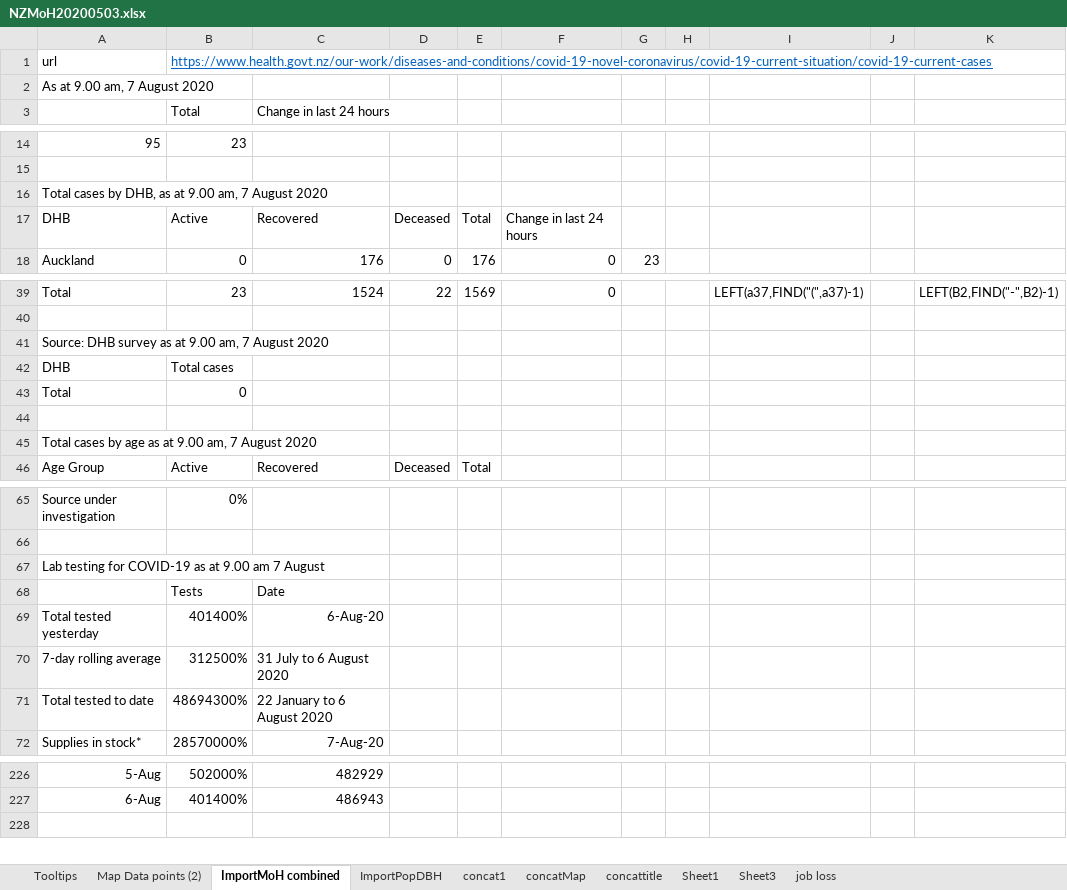
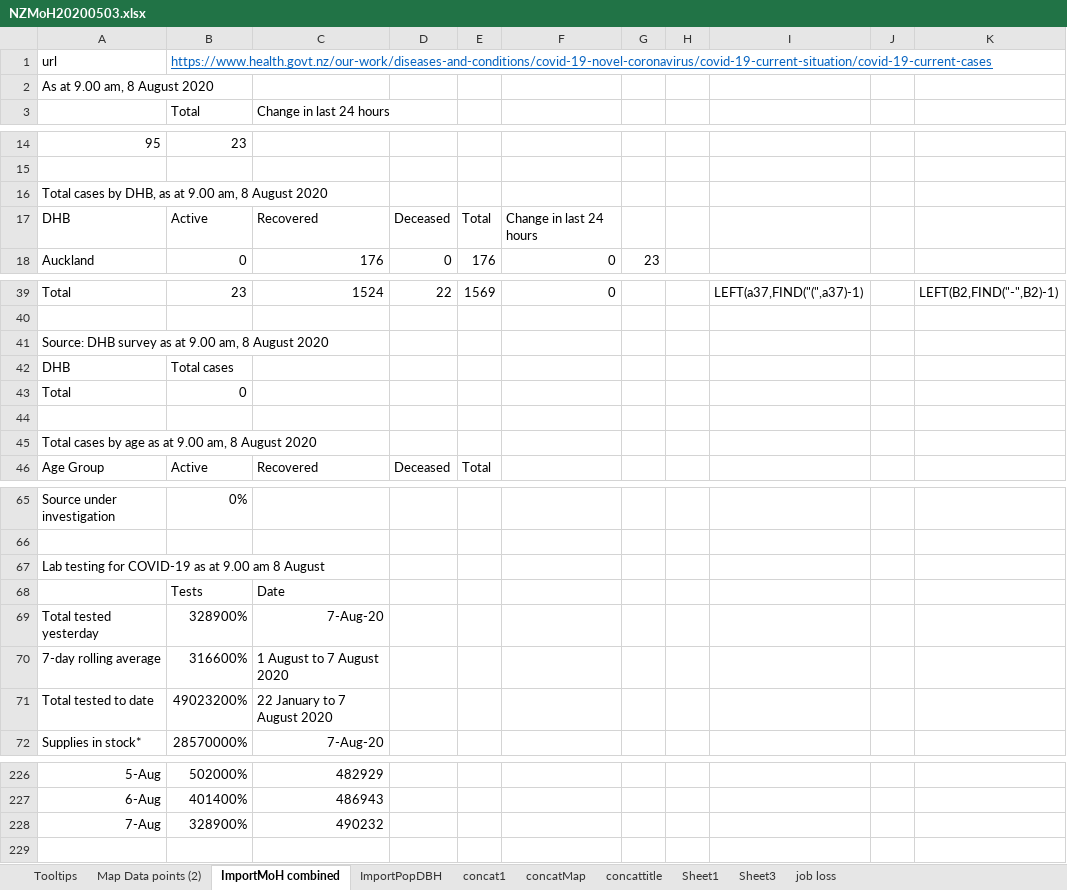
Before and after one commit to drakemax/TestGraphPage, an Excel workbook: NZMoH20200503.xlsx, sheet ImportMoH combined, drawn as a sheet; only a part is shown, gaps mark what is left out; values as stored, in another font and other column widths than the file's, no borders; the diff names each change by its address in the sheet, - before the commit and + after, or states it on an @@ line.

```diff
--- a/NZMoH20200503.xlsx (sheet ImportMoH combined)
+++ b/NZMoH20200503.xlsx (sheet ImportMoH combined)
-A2: As at 9.00 am, 7 August 2020
+A2: As at 9.00 am, 8 August 2020
-A16: …9.00 am, 7 August 2020
+A16: …9.00 am, 8 August 2020
-A41: …9.00 am, 7 August 2020
+A41: …9.00 am, 8 August 2020
-A45: …9.00 am, 7 August 2020
+A45: …9.00 am, 8 August 2020
-A67: …9.00 am 7 August
+A67: …9.00 am 8 August
-B69: 401400%
+B69: 328900%
-C69: 6-Aug-20
+C69: 7-Aug-20
-B70: 312500%
+B70: 316600%
-C70: 31 July to 6 August 2020
+C70: 1 August to 7 August 2020
-B71: 48694300%
+B71: 49023200%
-C71: 22 January to 6 August 2020
+C71: 22 January to 7 August 2020
+row 228: 7-Aug | 328900% | 490232
```
Also changed, not shown: sheet Map Data points (2), 1 other file.
